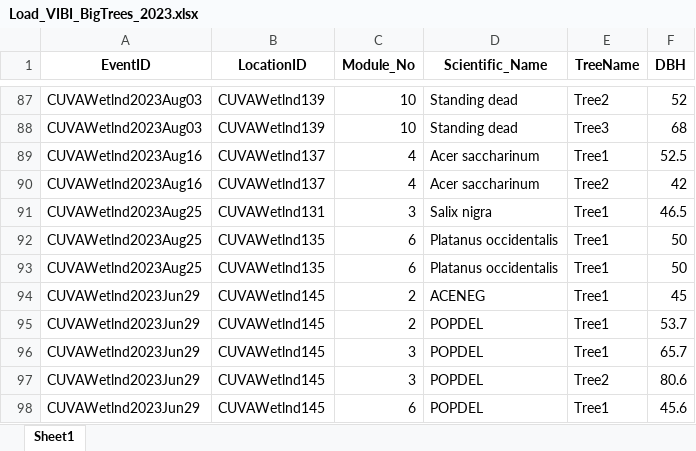
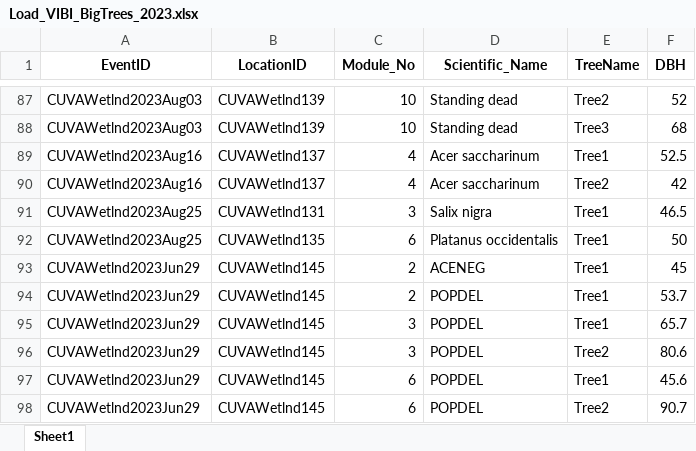
Before and after one commit to HeartlandNetwork/HTLN-data-capture, an Excel workbook: wetlands/src/VIBI-BigTrees/Load_VIBI_BigTrees_2023.xlsx, sheet Sheet1, drawn as a sheet; only a part is shown, gaps mark what is left out; the shorter side is filled out with more unchanged rows; values as stored, in another font and other column widths than the file's, no borders; the diff covers the shown part only; the diff names each change by its address in the sheet, - before the commit and + after, or states it on an @@ line.

```diff
--- a/wetlands/src/VIBI-BigTrees/Load_VIBI_BigTrees_2023.xlsx (sheet Sheet1)
+++ b/wetlands/src/VIBI-BigTrees/Load_VIBI_BigTrees_2023.xlsx (sheet Sheet1)
-row 93: CUVAWetlnd2023Aug25 | CUVAWetlnd135 | 6 | Platanus occidentalis | Tree1 | 50
```
Also changed, not shown: 56 removed rows elsewhere in this sheet, 1 other file.
